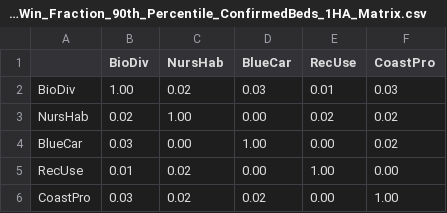
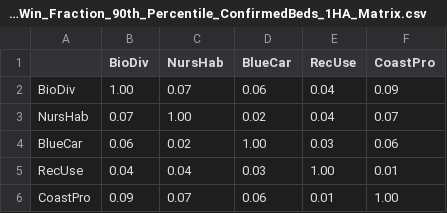
Before and after one commit to jennmchenry1/Seagrass-Restoration-Trade-offs-Analysis, a CSV file: analytical_output/Win_Win_Fraction_90th_Percentile_ConfirmedBeds_1HA_Matrix.csv, drawn as a sheet.

```diff
--- a/analytical_output/Win_Win_Fraction_90th_Percentile_ConfirmedBeds_1HA_Matrix.csv
+++ b/analytical_output/Win_Win_Fraction_90th_Percentile_ConfirmedBeds_1HA_Matrix.csv
@@ -1,6 +1,6 @@
 ,BioDiv,NursHab,BlueCar,RecUse,CoastPro
-BioDiv,1.00,0.02,0.03,0.01,0.03
-NursHab,0.02,1.00,0.00,0.02,0.02
-BlueCar,0.03,0.00,1.00,0.00,0.02
-RecUse,0.01,0.02,0.00,1.00,0.00
-CoastPro,0.03,0.02,0.02,0.00,1.00
+BioDiv,1.00,0.07,0.06,0.04,0.09
+NursHab,0.07,1.00,0.02,0.04,0.07
+BlueCar,0.06,0.02,1.00,0.03,0.06
+RecUse,0.04,0.04,0.03,1.00,0.01
+CoastPro,0.09,0.07,0.06,0.01,1.00
```
Also changed, not shown: analytical_output/Win_Win_Fraction_75th_Percentile_ConfirmedBeds_1HA.csv, analytical_output/Win_Win_Fraction_90th_Percentile_ConfirmedBeds_1HA.csv, 43 other files.
